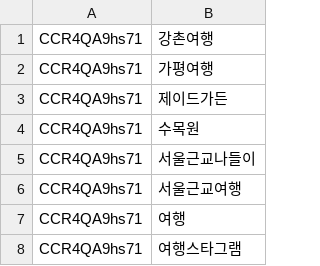
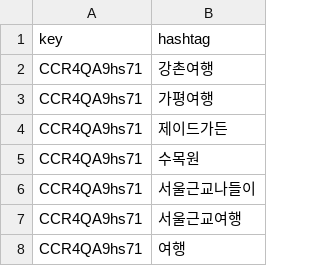
Before and after one commit to leehj8896/wordcloud, a CSV file: hashtags.csv, drawn as a sheet; only a part is shown; the shorter side is filled out with more unchanged rows; the diff names each change by its address in the sheet, - before the commit and + after, or states it on an @@ line.

```diff
--- a/hashtags.csv
+++ b/hashtags.csv
+row 1: key | hashtag
```
